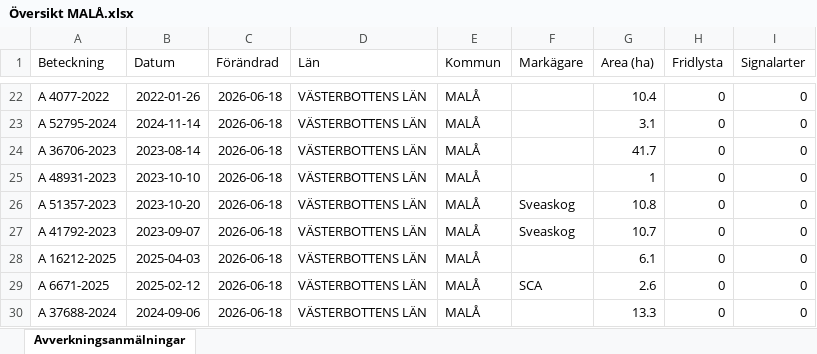
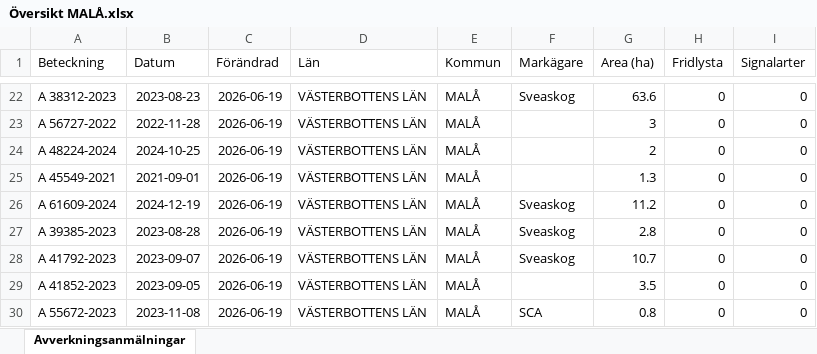
Before and after one commit to klasma/Logging_2418, an Excel workbook: Översikt MALÅ.xlsx, sheet Avverkningsanmälningar, drawn as a sheet; only a part is shown, gaps mark what is left out; values as stored, in another font and other column widths than the file's, no borders; the diff covers the shown part only; the diff names each change by its address in the sheet, - before the commit and + after, or states it on an @@ line.

```diff
--- a/Översikt MALÅ.xlsx (sheet Avverkningsanmälningar)
+++ b/Översikt MALÅ.xlsx (sheet Avverkningsanmälningar)
-A22 (Beteckning): A 4077-2022
+A22 (Beteckning): A 38312-2023
-B22 (Datum): 2022-01-26
+B22 (Datum): 2023-08-23
-C22:C30 (Förändrad): 2026-06-18
+C22:C30 (Förändrad): 2026-06-19
-F22 (Markägare): (empty)
+F22 (Markägare): Sveaskog
-G22 (Area (ha)): 10.4
+G22 (Area (ha)): 63.6
-A23 (Beteckning): A 52795-2024
+A23 (Beteckning): A 56727-2022
-B23 (Datum): 2024-11-14
+B23 (Datum): 2022-11-28
-G23 (Area (ha)): 3.1
+G23 (Area (ha)): 3
-A24 (Beteckning): A 36706-2023
+A24 (Beteckning): A 48224-2024
-B24 (Datum): 2023-08-14
+B24 (Datum): 2024-10-25
-G24 (Area (ha)): 41.7
+G24 (Area (ha)): 2
-A25 (Beteckning): A 48931-2023
+A25 (Beteckning): A 45549-2021
-B25 (Datum): 2023-10-10
+B25 (Datum): 2021-09-01
-G25 (Area (ha)): 1
+G25 (Area (ha)): 1.3
-A26 (Beteckning): A 51357-2023
+A26 (Beteckning): A 61609-2024
-B26 (Datum): 2023-10-20
+B26 (Datum): 2024-12-19
-G26 (Area (ha)): 10.8
+G26 (Area (ha)): 11.2
-A27 (Beteckning): A 41792-2023
+A27 (Beteckning): A 39385-2023
-B27 (Datum): 2023-09-07
+B27 (Datum): 2023-08-28
-G27 (Area (ha)): 10.7
+G27 (Area (ha)): 2.8
-A28 (Beteckning): A 16212-2025
+A28 (Beteckning): A 41792-2023
-B28 (Datum): 2025-04-03
+B28 (Datum): 2023-09-07
-F28 (Markägare): (empty)
+F28 (Markägare): Sveaskog
-G28 (Area (ha)): 6.1
+G28 (Area (ha)): 10.7
-A29 (Beteckning): A 6671-2025
+A29 (Beteckning): A 41852-2023
-B29 (Datum): 2025-02-12
+B29 (Datum): 2023-09-05
-F29 (Markägare): SCA
+F29 (Markägare): (empty)
-G29 (Area (ha)): 2.6
+G29 (Area (ha)): 3.5
-A30 (Beteckning): A 37688-2024
+A30 (Beteckning): A 55672-2023
-B30 (Datum): 2024-09-06
+B30 (Datum): 2023-11-08
-F30 (Markägare): (empty)
+F30 (Markägare): SCA
-G30 (Area (ha)): 13.3
+G30 (Area (ha)): 0.8
```
Also changed, not shown: 1523 edited cells elsewhere in this sheet, artfynd/A 48895-2025 artfynd.xlsx, artfynd/A 49040-2025 artfynd.xlsx, 53 other files.
